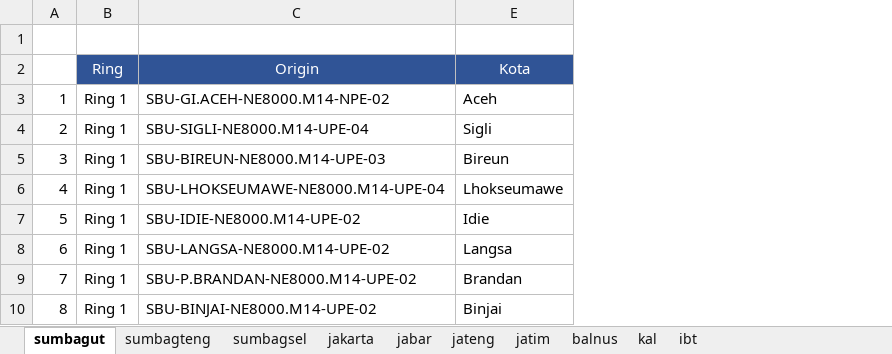
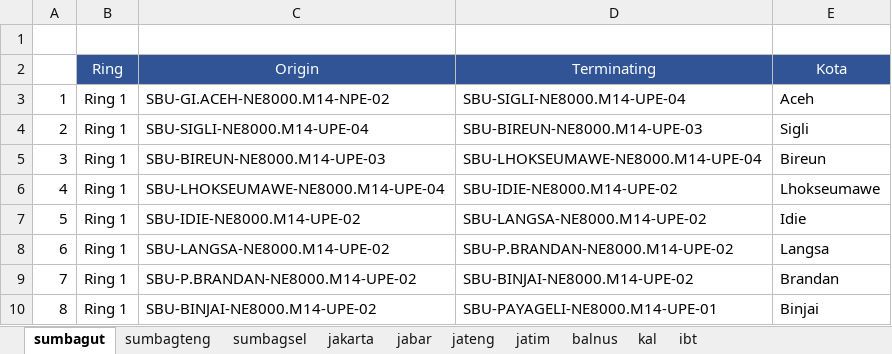
Before and after one commit to FuadHamdiBahar/Tugas-Akhir-Icon, an Excel workbook: public/data utilisasi.xlsx, sheet sumbagut, drawn as a sheet; only a part is shown; values as stored, in another font and other column widths than the file's, no borders; the diff names each change by its address in the sheet, - before the commit and + after, or states it on an @@ line.

Commit message:
add some public files

```diff
--- a/public/data utilisasi.xlsx (sheet sumbagut)
+++ b/public/data utilisasi.xlsx (sheet sumbagut)
@@ column D (Terminating) unhidden, rows 3-10: SBU-SIGLI-NE8000.M14-UPE-04 | SBU-BIREUN-NE8000.M14-UPE-03 | SBU-LHOKSEUMAWE-NE8000.M14-UPE-04 | SBU-IDIE-NE8000.M14-UPE-02 | SBU-LANGSA-NE8000.M14-UPE-02 | SBU-P.BRANDAN-NE8000.M14-UPE-02 | SBU-BINJAI-NE8000.M14-UPE-02 | SBU-PAYAGELI-NE8000.M14-UPE-01 @@
```
Also changed, not shown: public/ring utilisasi.xlsx, 10 other files.
